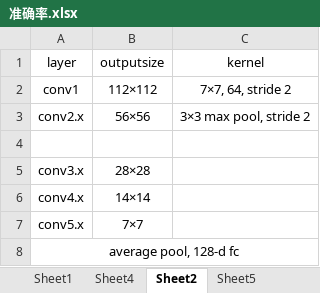
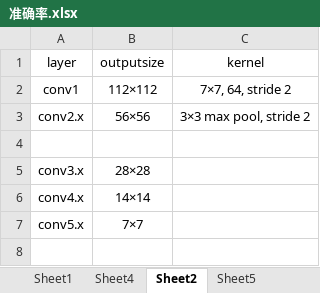
Before and after one commit to yunniw2001/graduation_code, an Excel workbook: 准确率.xlsx, sheet Sheet2, drawn as a sheet; values as stored, in another font and other column widths than the file's, no borders; charts and pictures not drawn; the diff names each change by its address in the sheet, - before the commit and + after, or states it on an @@ line.

```diff
--- a/准确率.xlsx (sheet Sheet2)
+++ b/准确率.xlsx (sheet Sheet2)
-row 8: average pool, 128-d fc
```
Also changed, not shown: sheet Sheet5, charts or pictures, 2 other files.
